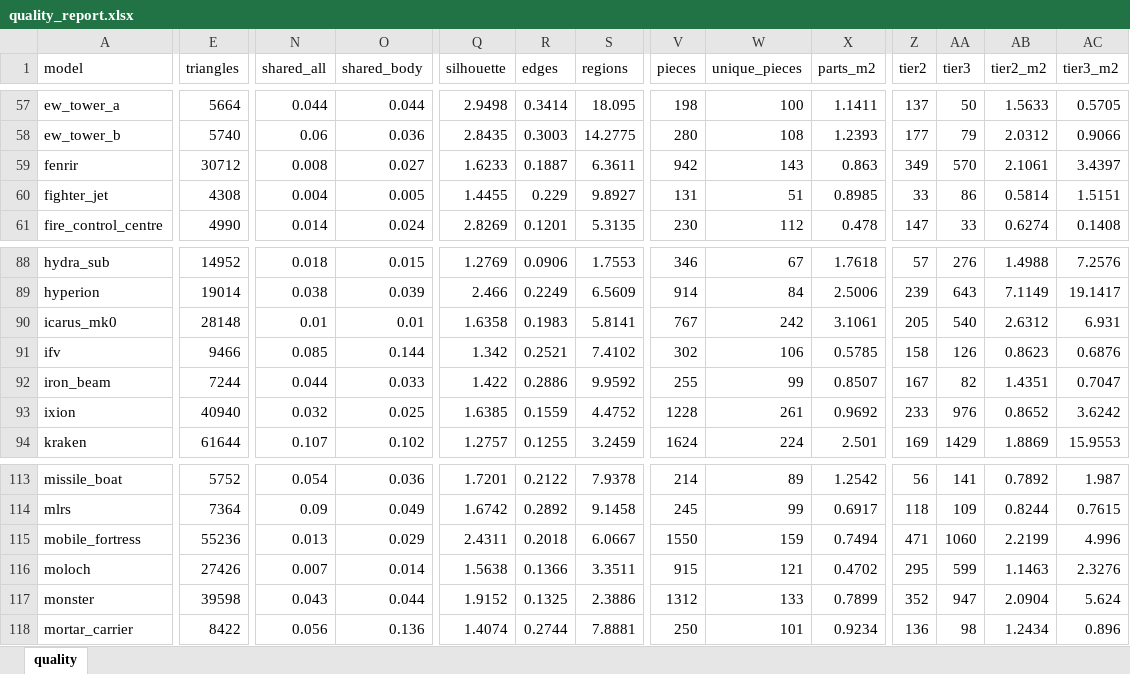
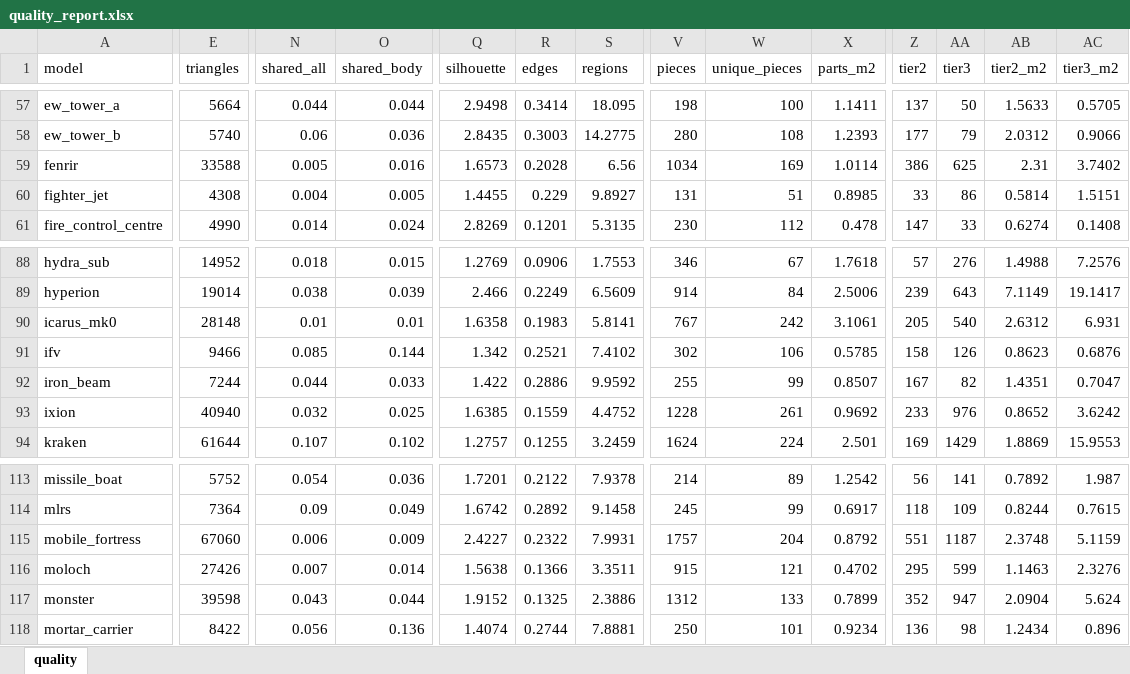
Before and after one commit to Winka173/machine-bridage, an Excel workbook: Docs/models/quality_report.xlsx, sheet quality, drawn as a sheet; only a part is shown, gaps mark what is left out; values as stored, in another font and other column widths than the file's, no cell formats; the diff covers the shown part only; the diff names each change by its address in the sheet, - before the commit and + after, or states it on an @@ line.

```diff
--- a/Docs/models/quality_report.xlsx (sheet quality)
+++ b/Docs/models/quality_report.xlsx (sheet quality)
-E59 (triangles): 30712
+E59 (triangles): 33588
-N59 (shared_all): 0.008
+N59 (shared_all): 0.005
-O59 (shared_body): 0.027
+O59 (shared_body): 0.016
-Q59 (silhouette): 1.6233
+Q59 (silhouette): 1.6573
-R59 (edges): 0.1887
+R59 (edges): 0.2028
-S59 (regions): 6.3611
+S59 (regions): 6.56
-V59 (pieces): 942
+V59 (pieces): 1034
-W59 (unique_pieces): 143
+W59 (unique_pieces): 169
-X59 (parts_m2): 0.863
+X59 (parts_m2): 1.0114
-Z59 (tier2): 349
+Z59 (tier2): 386
-AA59 (tier3): 570
+AA59 (tier3): 625
-AB59 (tier2_m2): 2.1061
+AB59 (tier2_m2): 2.31
-AC59 (tier3_m2): 3.4397
+AC59 (tier3_m2): 3.7402
-E115 (triangles): 55236
+E115 (triangles): 67060
-N115 (shared_all): 0.013
+N115 (shared_all): 0.006
-O115 (shared_body): 0.029
+O115 (shared_body): 0.009
-Q115 (silhouette): 2.4311
+Q115 (silhouette): 2.4227
-R115 (edges): 0.2018
+R115 (edges): 0.2322
-S115 (regions): 6.0667
+S115 (regions): 7.9931
-V115 (pieces): 1550
+V115 (pieces): 1757
-W115 (unique_pieces): 159
+W115 (unique_pieces): 204
-X115 (parts_m2): 0.7494
+X115 (parts_m2): 0.8792
-Z115 (tier2): 471
+Z115 (tier2): 551
-AA115 (tier3): 1060
+AA115 (tier3): 1187
-AB115 (tier2_m2): 2.2199
+AB115 (tier2_m2): 2.3748
-AC115 (tier3_m2): 4.996
+AC115 (tier3_m2): 5.1159
```
Also changed, not shown: 109 edited cells elsewhere in this sheet, cell formats, 17 other files.
